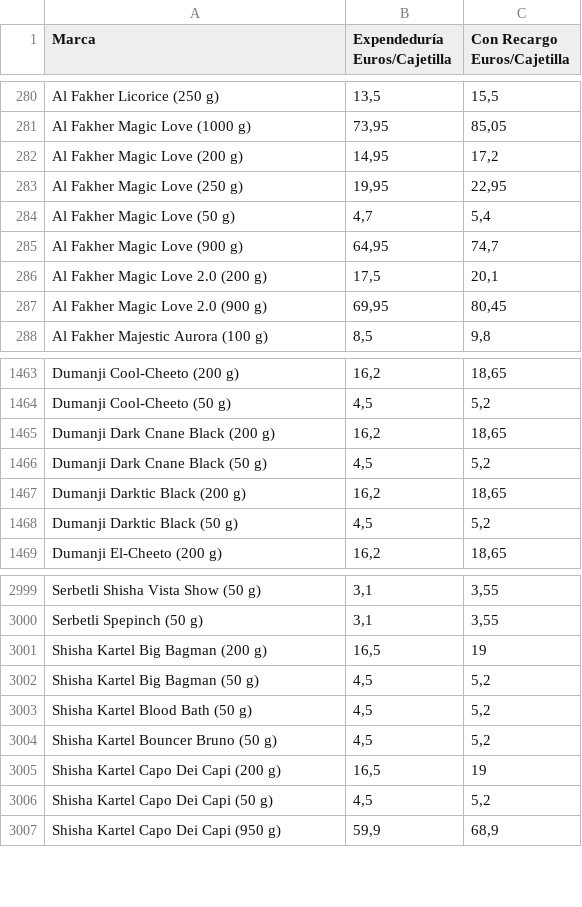
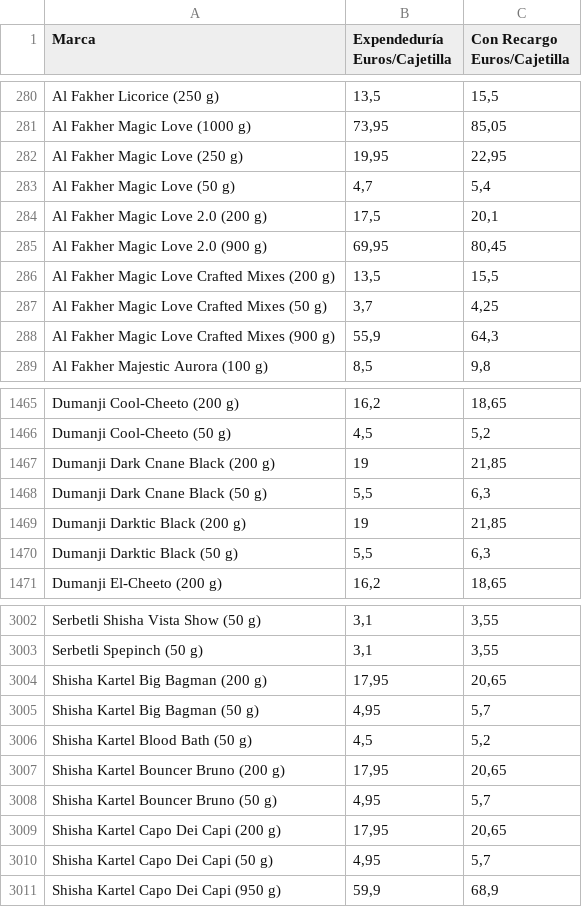
Before and after one commit to Dionakra/pipe-tobacco, a CSV file: public/csv/pb.csv, drawn as a sheet; only a part is shown, gaps mark what is left out; the diff covers the shown part only.

```diff
--- a/public/csv/pb.csv
+++ b/public/csv/pb.csv
@@ -281,8 +281,9 @@ Al Fakher Licorice (250 g);13,5;15,5
 Al Fakher Magic Love (1000 g);73,95;85,05
-Al Fakher Magic Love (200 g);14,95;17,2
 Al Fakher Magic Love (250 g);19,95;22,95
 Al Fakher Magic Love (50 g);4,7;5,4
-Al Fakher Magic Love (900 g);64,95;74,7
 Al Fakher Magic Love 2.0 (200 g);17,5;20,1
 Al Fakher Magic Love 2.0 (900 g);69,95;80,45
+Al Fakher Magic Love Crafted Mixes (200 g);13,5;15,5
+Al Fakher Magic Love Crafted Mixes (50 g);3,7;4,25
+Al Fakher Magic Love Crafted Mixes (900 g);55,9;64,3
 Al Fakher Majestic Aurora (100 g);8,5;9,8
@@ -1464,6 +1466,6 @@ Dumanji Cool-Cheeto (200 g);16,2;18,65
 Dumanji Cool-Cheeto (50 g);4,5;5,2
-Dumanji Dark Cnane Black (200 g);16,2;18,65
-Dumanji Dark Cnane Black (50 g);4,5;5,2
-Dumanji Darktic Black (200 g);16,2;18,65
-Dumanji Darktic Black (50 g);4,5;5,2
+Dumanji Dark Cnane Black (200 g);19;21,85
+Dumanji Dark Cnane Black (50 g);5,5;6,3
+Dumanji Darktic Black (200 g);19;21,85
+Dumanji Darktic Black (50 g);5,5;6,3
 Dumanji El-Cheeto (200 g);16,2;18,65
@@ -3000,8 +3003,9 @@ Serbetli Shisha Vista Show (50 g);3,1;3,55
 Serbetli Spepinch (50 g);3,1;3,55
-Shisha Kartel Big Bagman (200 g);16,5;19
-Shisha Kartel Big Bagman (50 g);4,5;5,2
+Shisha Kartel Big Bagman (200 g);17,95;20,65
+Shisha Kartel Big Bagman (50 g);4,95;5,7
 Shisha Kartel Blood Bath (50 g);4,5;5,2
-Shisha Kartel Bouncer Bruno (50 g);4,5;5,2
-Shisha Kartel Capo Dei Capi (200 g);16,5;19
-Shisha Kartel Capo Dei Capi (50 g);4,5;5,2
+Shisha Kartel Bouncer Bruno (200 g);17,95;20,65
+Shisha Kartel Bouncer Bruno (50 g);4,95;5,7
+Shisha Kartel Capo Dei Capi (200 g);17,95;20,65
+Shisha Kartel Capo Dei Capi (50 g);4,95;5,7
 Shisha Kartel Capo Dei Capi (950 g);59,9;68,9
```
Also changed, not shown: 3 added rows and 14 edited cells elsewhere in this file, 7 other files.
